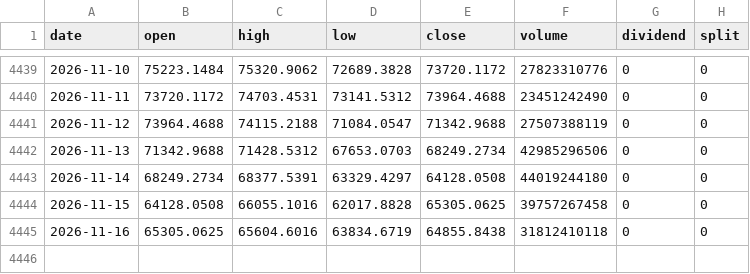
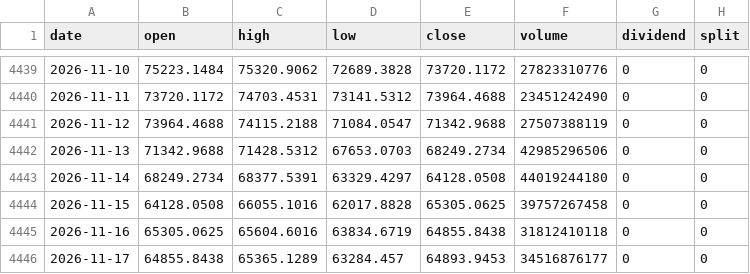
Before and after one commit to adrnnng-cmd/adrnnng, a CSV file: backtest/data/prices/BTC-USD.csv, drawn as a sheet; only a part is shown, gaps mark what is left out; the diff names each change by its address in the sheet, - before the commit and + after, or states it on an @@ line.

```diff
--- a/backtest/data/prices/BTC-USD.csv
+++ b/backtest/data/prices/BTC-USD.csv
+row 4446: 2026-11-17 | 64855.8438 | 65365.1289 | 63284.457 | 64893.9453 | 34516876177 | 0 | 0
```
Also changed, not shown: backtest/data/prices/COST.csv, backtest/data/prices/ETH-USD.csv, 46 other files.
